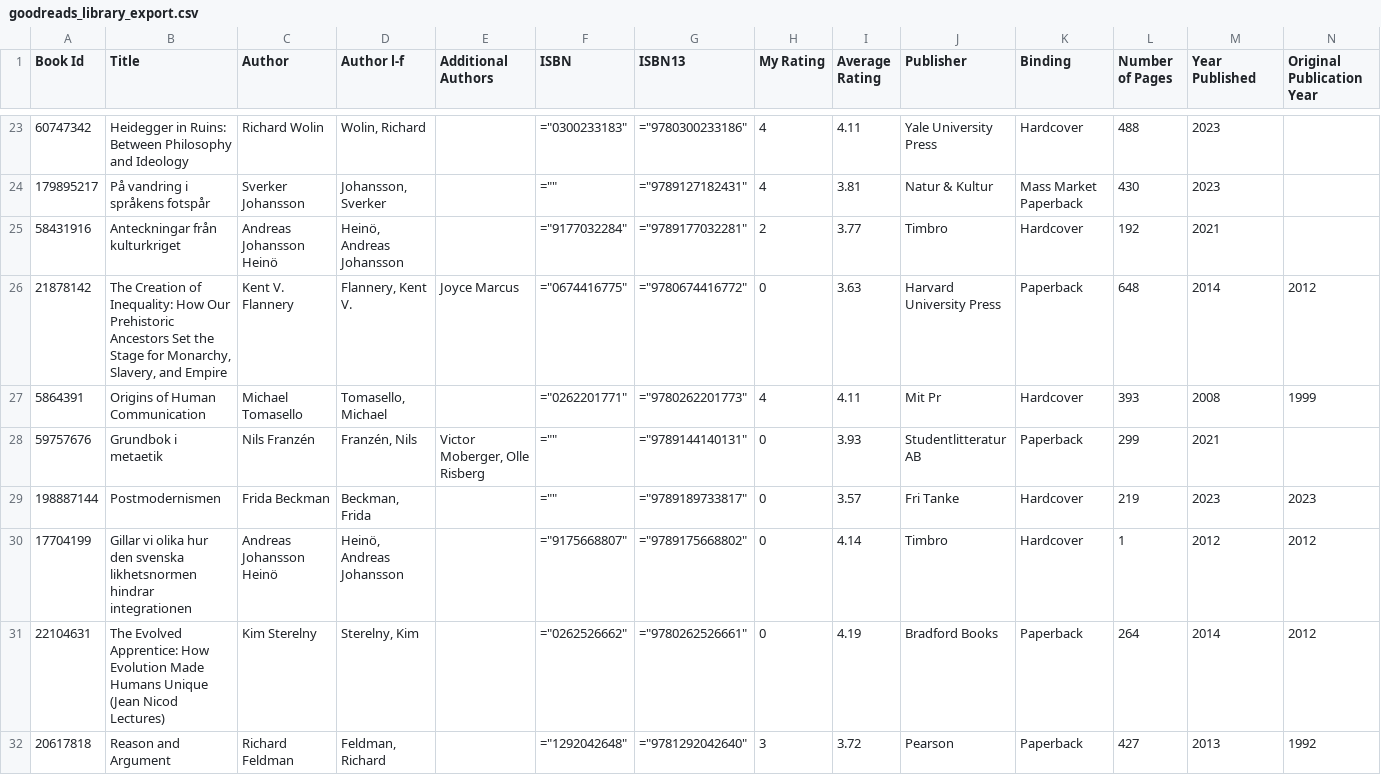
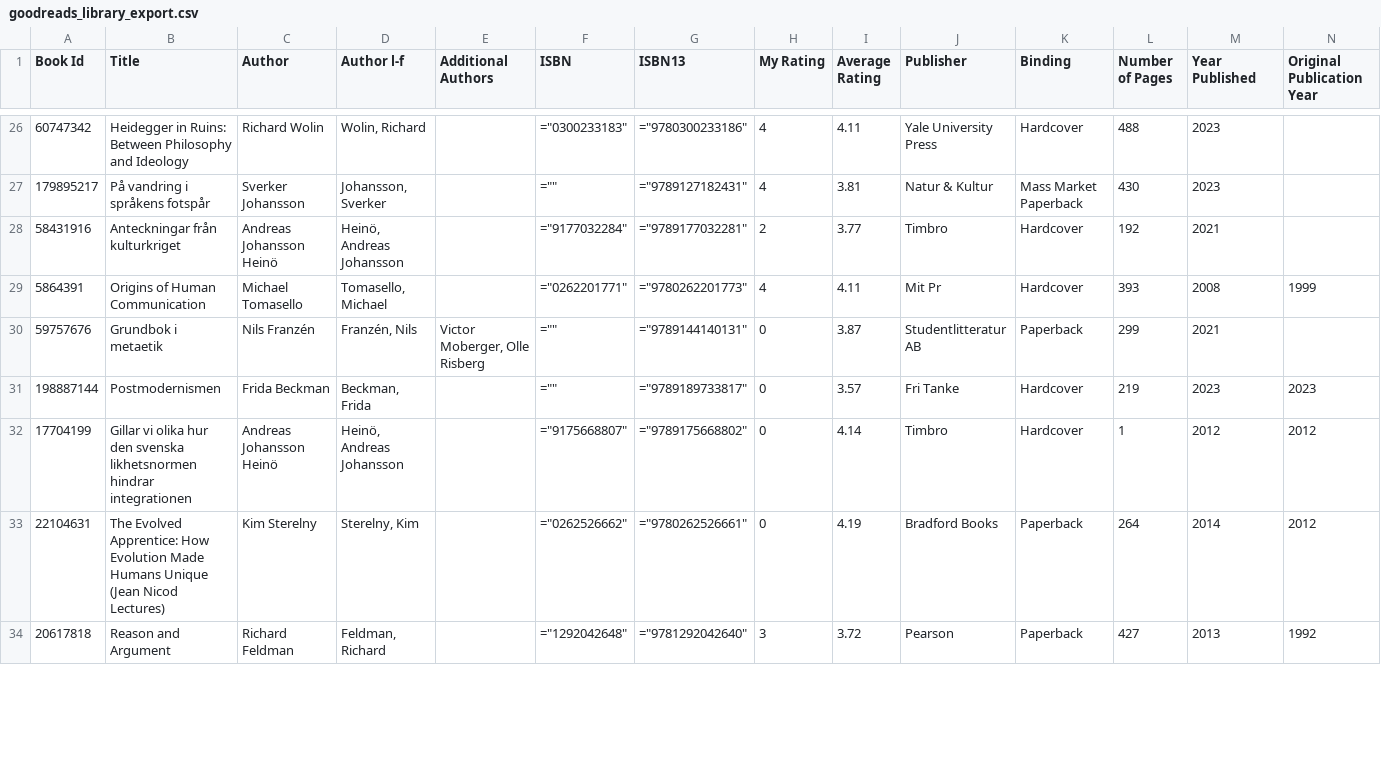
Before and after one commit to pekrau/pekrau.github.io, a CSV file: source/goodreads_library_export.csv, drawn as a sheet; only a part is shown, gaps mark what is left out; removed rows and columns are numbered as before the commit, all else as after; rows hold the shown columns only; the diff covers the shown part only; the diff names each change by its address in the sheet, - before the commit and + after, or states it on an @@ line.

Commit message:
Added review of Flannery.

```diff
--- a/source/goodreads_library_export.csv
+++ b/source/goodreads_library_export.csv
-row 26: 21878142 | The Creation of Inequality: How Our Prehistoric Ancestors Set the Stage for Monarchy, Slavery, and Empire | Kent V. Flannery | Flannery, Kent V. | Joyce Marcus | ="0674416775" | ="9780674416772" | 0 | 3.63 | Harvard University Press | Paperback | 648 | 2014 | 2012
-I30 (Average Rating): 3.93
+I30 (Average Rating): 3.87
```
Also changed, not shown: 3 added rows and 38 edited cells elsewhere in this file, 32 other files.
